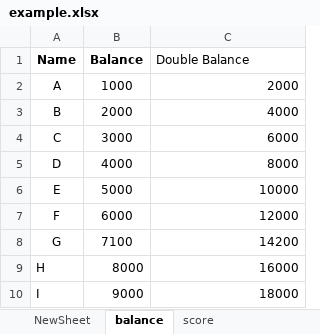
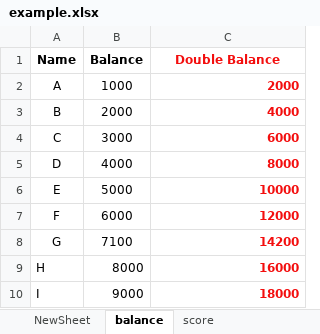
Before and after one commit to SantoshCollabDev/Openpyxl, an Excel workbook: example.xlsx, sheet balance, drawn as a sheet; values as stored, in another font and other column widths than the file's, no borders; the diff names each change by its address in the sheet, - before the commit and + after, or states it on an @@ line.

```diff
--- a/example.xlsx (sheet balance)
+++ b/example.xlsx (sheet balance)
@@ C1:C10 bold: off → on, text colour: black → #F30E0E @@
-C1 alignment: left
+C1 alignment: center
```
Also changed, not shown: 1 other file.
